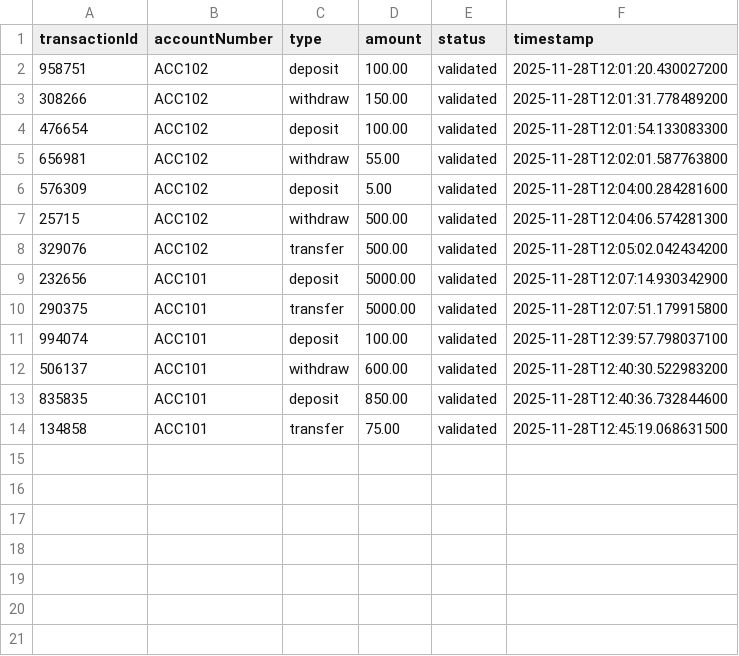
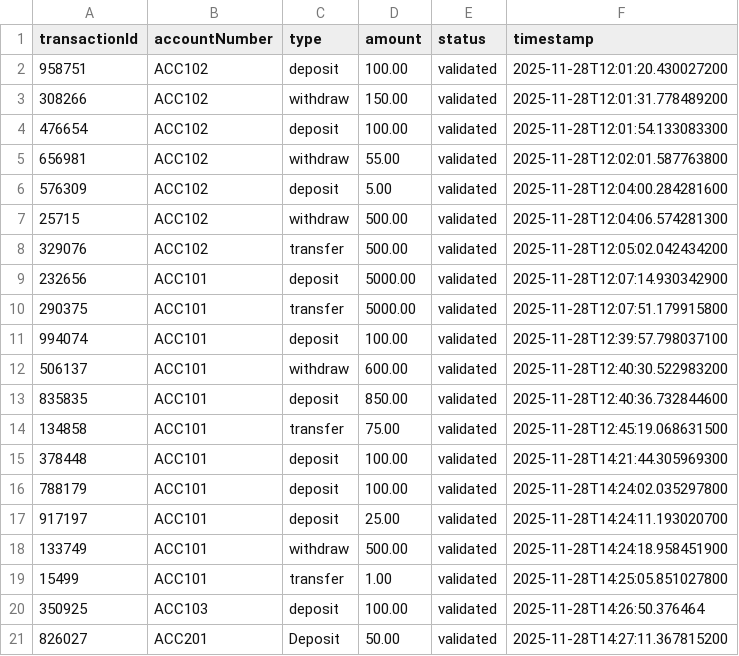
Before and after one commit to LucasMeldrum/MyBankUML, a CSV file: BankUml-main/transactions.csv, drawn as a sheet.

```diff
--- a/BankUml-main/transactions.csv
+++ b/BankUml-main/transactions.csv
@@ -14 +14,8 @@ transactionId,accountNumber,type,amount,status,timestamp
 134858,ACC101,transfer,75.00,validated,2025-11-28T12:45:19.068631500
+378448,ACC101,deposit,100.00,validated,2025-11-28T14:21:44.305969300
+788179,ACC101,deposit,100.00,validated,2025-11-28T14:24:02.035297800
+917197,ACC101,deposit,25.00,validated,2025-11-28T14:24:11.193020700
+133749,ACC101,withdraw,500.00,validated,2025-11-28T14:24:18.958451900
+15499,ACC101,transfer,1.00,validated,2025-11-28T14:25:05.851027800
+350925,ACC103,deposit,100.00,validated,2025-11-28T14:26:50.376464
+826027,ACC201,Deposit,50.00,validated,2025-11-28T14:27:11.367815200
```
Also changed, not shown: BankUml-main/accounts.csv, 2 other files.
